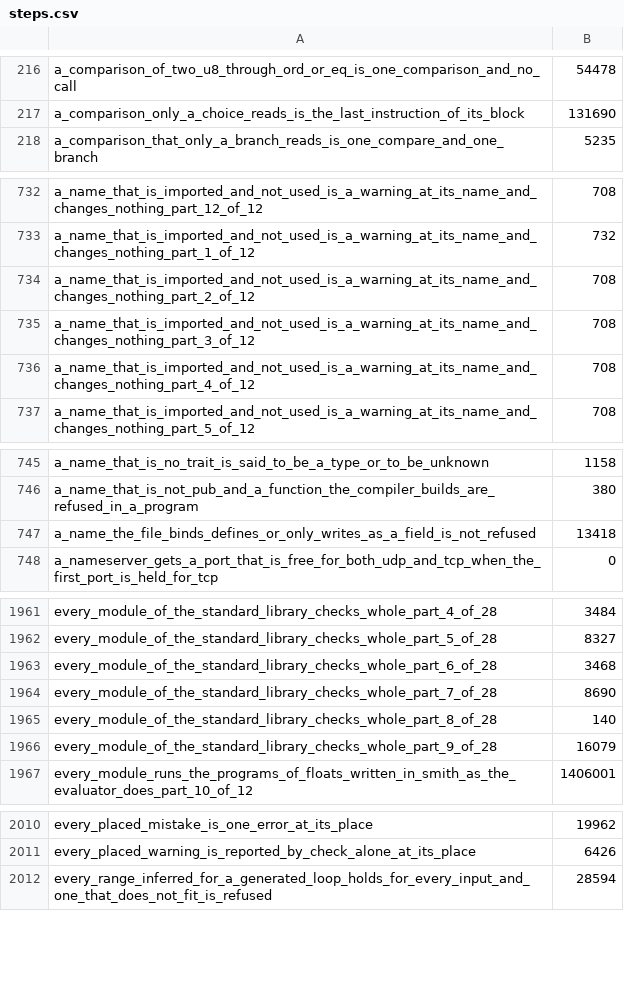
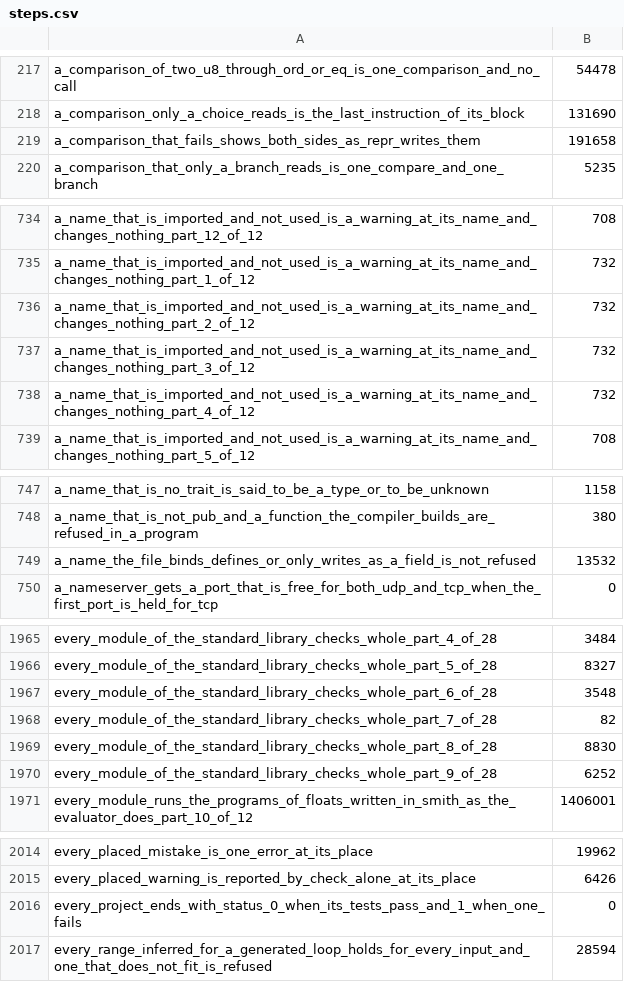
Before and after one commit to smith-ai-lab/smith-lang, a CSV file: steps.csv, drawn as a sheet; only a part is shown, gaps mark what is left out; the diff covers the shown part only.

```diff
--- a/steps.csv
+++ b/steps.csv
@@ -217,2 +218,3 @@ a_comparison_of_two_u8_through_ord_or_eq_is_one_comparison_and_no_call,54478
 a_comparison_only_a_choice_reads_is_the_last_instruction_of_its_block,131690
+a_comparison_that_fails_shows_both_sides_as_repr_writes_them,191658
 a_comparison_that_only_a_branch_reads_is_one_compare_and_one_branch,5235
@@ -733,5 +735,5 @@ a_name_that_is_imported_and_not_used_is_a_warning_at_its_name_and_changes_nothin
 a_name_that_is_imported_and_not_used_is_a_warning_at_its_name_and_changes_nothing_part_1_of_12,732
-a_name_that_is_imported_and_not_used_is_a_warning_at_its_name_and_changes_nothing_part_2_of_12,708
-a_name_that_is_imported_and_not_used_is_a_warning_at_its_name_and_changes_nothing_part_3_of_12,708
-a_name_that_is_imported_and_not_used_is_a_warning_at_its_name_and_changes_nothing_part_4_of_12,708
+a_name_that_is_imported_and_not_used_is_a_warning_at_its_name_and_changes_nothing_part_2_of_12,732
+a_name_that_is_imported_and_not_used_is_a_warning_at_its_name_and_changes_nothing_part_3_of_12,732
+a_name_that_is_imported_and_not_used_is_a_warning_at_its_name_and_changes_nothing_part_4_of_12,732
 a_name_that_is_imported_and_not_used_is_a_warning_at_its_name_and_changes_nothing_part_5_of_12,708
@@ -746,3 +748,3 @@ a_name_that_is_no_trait_is_said_to_be_a_type_or_to_be_unknown,1158
 a_name_that_is_not_pub_and_a_function_the_compiler_builds_are_refused_in_a_program,380
-a_name_the_file_binds_defines_or_only_writes_as_a_field_is_not_refused,13418
+a_name_the_file_binds_defines_or_only_writes_as_a_field_is_not_refused,13532
 a_nameserver_gets_a_port_that_is_free_for_both_udp_and_tcp_when_the_first_port_is_held_for_tcp,0
@@ -1962,6 +1966,6 @@ every_module_of_the_standard_library_checks_whole_part_4_of_28,3484
 every_module_of_the_standard_library_checks_whole_part_5_of_28,8327
-every_module_of_the_standard_library_checks_whole_part_6_of_28,3468
-every_module_of_the_standard_library_checks_whole_part_7_of_28,8690
-every_module_of_the_standard_library_checks_whole_part_8_of_28,140
-every_module_of_the_standard_library_checks_whole_part_9_of_28,16079
+every_module_of_the_standard_library_checks_whole_part_6_of_28,3548
+every_module_of_the_standard_library_checks_whole_part_7_of_28,82
+every_module_of_the_standard_library_checks_whole_part_8_of_28,8830
+every_module_of_the_standard_library_checks_whole_part_9_of_28,6252
 every_module_runs_the_programs_of_floats_written_in_smith_as_the_evaluator_does_part_10_of_12,1406001
@@ -2011,2 +2015,3 @@ every_placed_mistake_is_one_error_at_its_place,19962
 every_placed_warning_is_reported_by_check_alone_at_its_place,6426
+every_project_ends_with_status_0_when_its_tests_pass_and_1_when_one_fails,0
 every_range_inferred_for_a_generated_loop_holds_for_every_input_and_one_that_does_not_fit_is_refused,28594
```
Also changed, not shown: 3 added rows and 20 edited cells elsewhere in this file, 1 other file.
